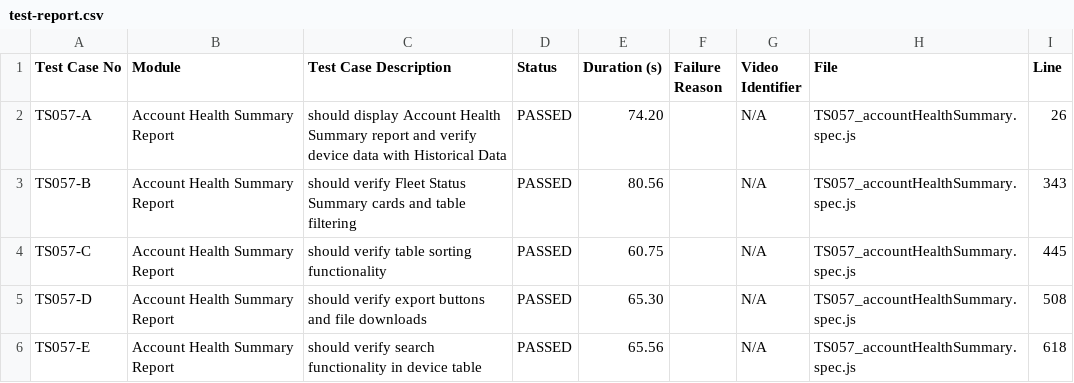
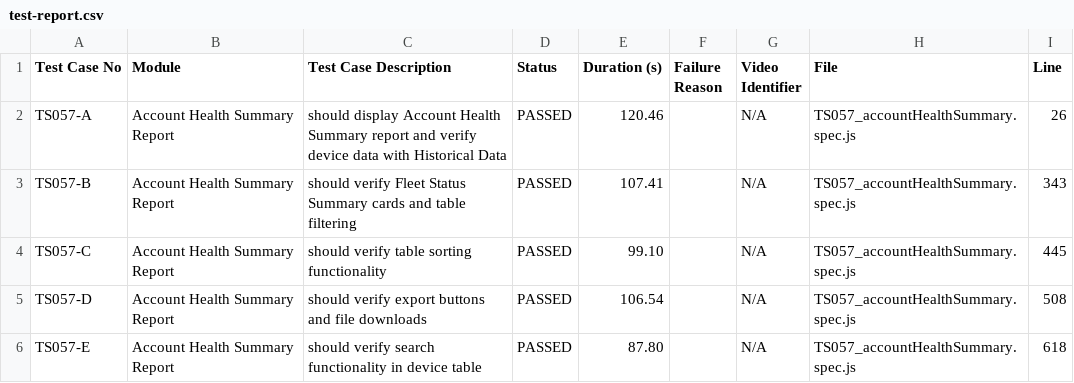
Before and after one commit to debjyotiOfficial/commonTemplate_Playwright_1, a CSV file: test-reports/custom/accountHealthSummary/test-report.csv, drawn as a sheet.

```diff
--- a/test-reports/custom/accountHealthSummary/test-report.csv
+++ b/test-reports/custom/accountHealthSummary/test-report.csv
@@ -1,6 +1,6 @@
 Test Case No,Module,Test Case Description,Status,Duration (s),Failure Reason,Video Identifier,File,Line
-TS057-A,"Account Health Summary Report","should display Account Health Summary report and verify device data with Historical Data",PASSED,74.20,"",N/A,TS057_accountHealthSummary.spec.js,26
-TS057-B,"Account Health Summary Report","should verify Fleet Status Summary cards and table filtering",PASSED,80.56,"",N/A,TS057_accountHealthSummary.spec.js,343
-TS057-C,"Account Health Summary Report","should verify table sorting functionality",PASSED,60.75,"",N/A,TS057_accountHealthSummary.spec.js,445
-TS057-D,"Account Health Summary Report","should verify export buttons and file downloads",PASSED,65.30,"",N/A,TS057_accountHealthSummary.spec.js,508
-TS057-E,"Account Health Summary Report","should verify search functionality in device table",PASSED,65.56,"",N/A,TS057_accountHealthSummary.spec.js,618
+TS057-A,"Account Health Summary Report","should display Account Health Summary report and verify device data with Historical Data",PASSED,120.46,"",N/A,TS057_accountHealthSummary.spec.js,26
+TS057-B,"Account Health Summary Report","should verify Fleet Status Summary cards and table filtering",PASSED,107.41,"",N/A,TS057_accountHealthSummary.spec.js,343
+TS057-C,"Account Health Summary Report","should verify table sorting functionality",PASSED,99.10,"",N/A,TS057_accountHealthSummary.spec.js,445
+TS057-D,"Account Health Summary Report","should verify export buttons and file downloads",PASSED,106.54,"",N/A,TS057_accountHealthSummary.spec.js,508
+TS057-E,"Account Health Summary Report","should verify search functionality in device table",PASSED,87.80,"",N/A,TS057_accountHealthSummary.spec.js,618
```
Also changed, not shown: test-reports/custom/last24hrs/test-report.csv, test-reports/custom/test-report.csv, 24 other files.
